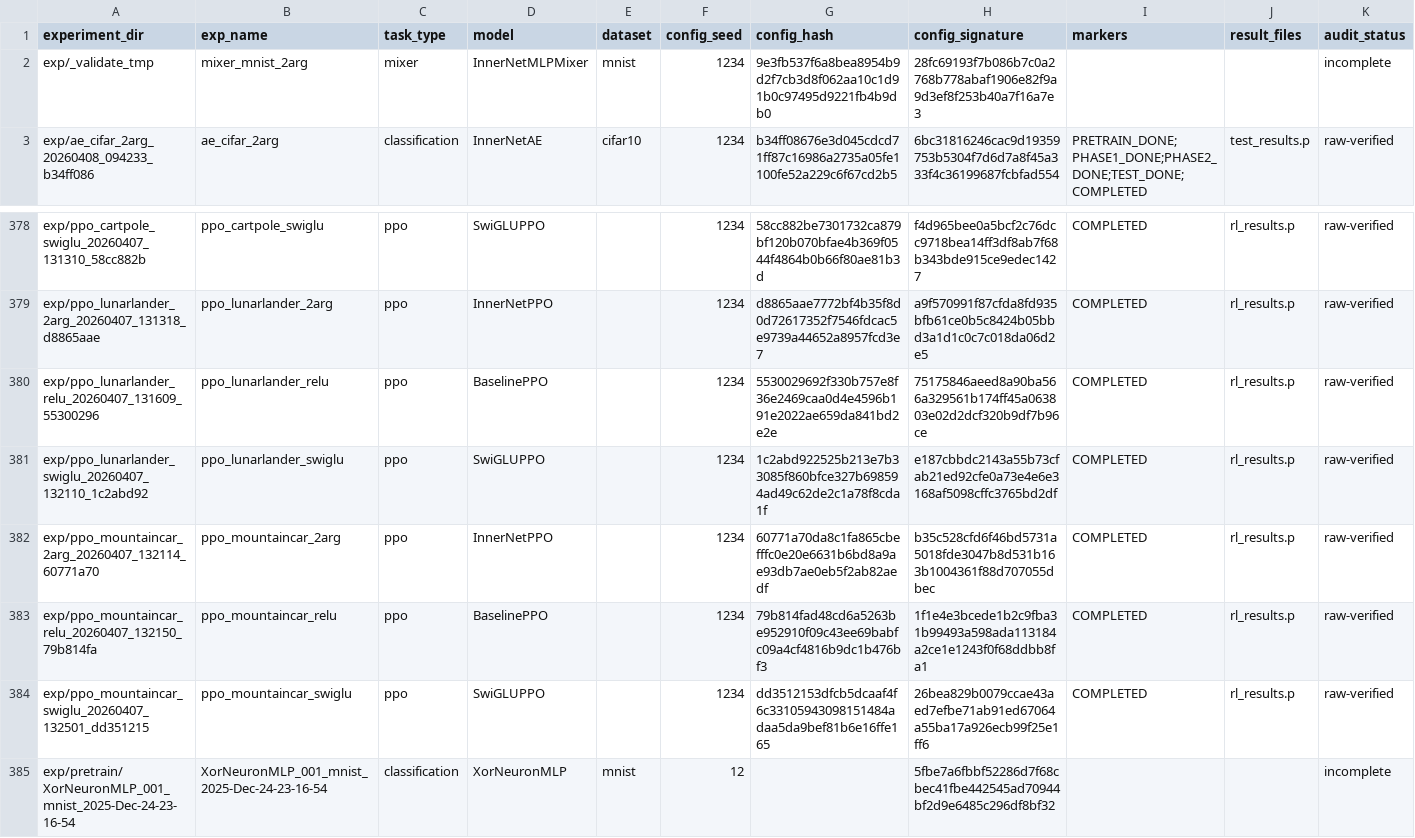
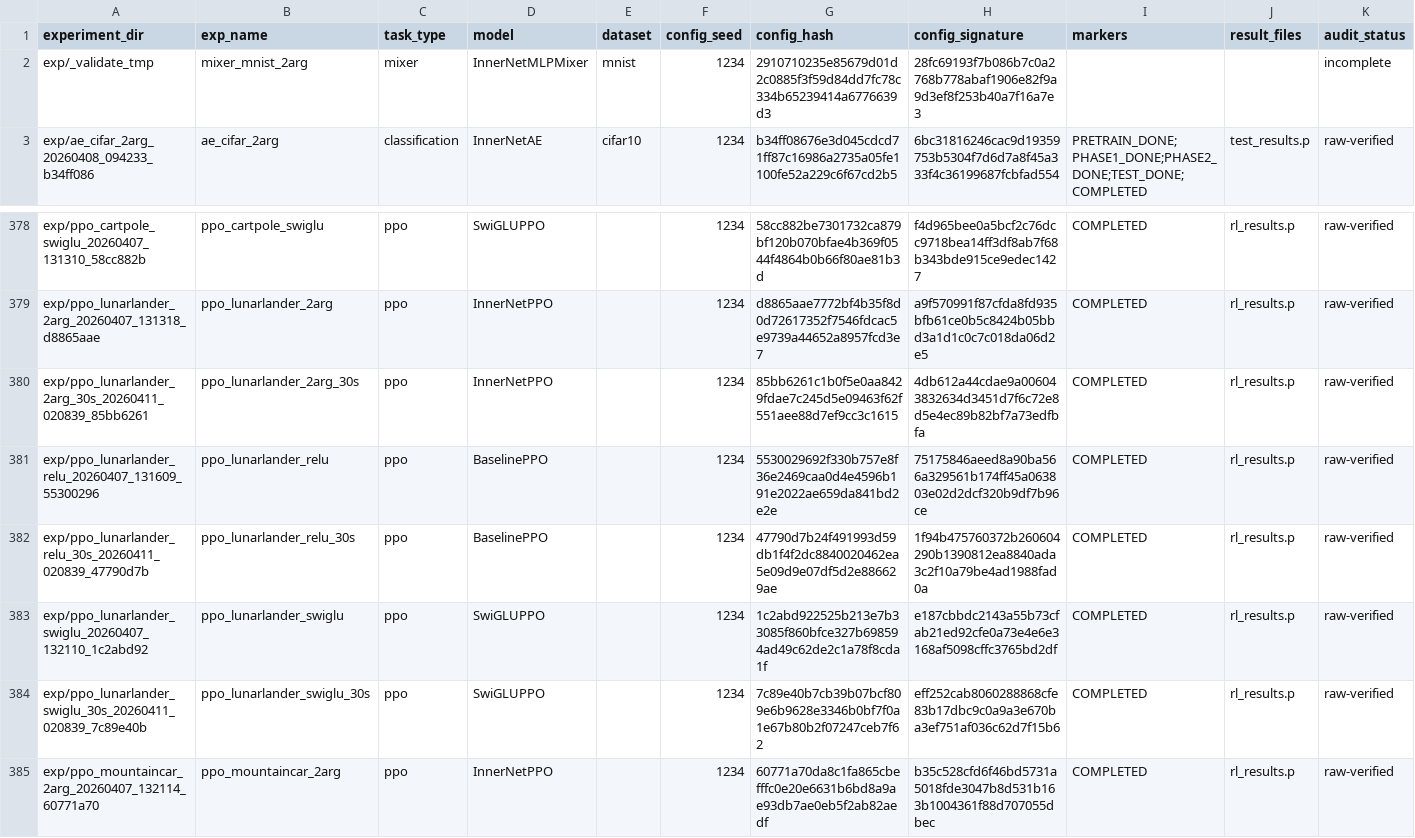
Before and after one commit to yizhoucc/xor, a CSV file: results/audit/experiment_inventory.csv, drawn as a sheet; only a part is shown, gaps mark what is left out; the shorter side is filled out with more unchanged rows; rows hold the shown columns only; the diff names each change by its address in the sheet, - before the commit and + after, or states it on an @@ line.

```diff
--- a/results/audit/experiment_inventory.csv
+++ b/results/audit/experiment_inventory.csv
-G2 (config_hash): 9e3fb537f6a8bea8954b9d2f7cb3d8f062aa10c1d91b0c97495d9221fb4b9db0
+G2 (config_hash): 2910710235e85679d01d2c0885f3f59d84dd7fc78c334b65239414a6776639d3
+row 380: exp/ppo_lunarlander_2arg_30s_20260411_020839_85bb6261 | ppo_lunarlander_2arg_30s | ppo | InnerNetPPO |  | 1234 | 85bb6261c1b0f5e0aa8429fdae7c245d5e09463f62f551aee88d7ef9cc3c1615 | 4db612a44cdae9a006043832634d3451d7f6c72e8d5e4ec89b82bf7a73edfbfa | COMPLETED | rl_results.p | raw-verified
+row 382: exp/ppo_lunarlander_relu_30s_20260411_020839_47790d7b | ppo_lunarlander_relu_30s | ppo | BaselinePPO |  | 1234 | 47790d7b24f491993d59db1f4f2dc8840020462ea5e09d9e07df5d2e886629ae | 1f94b475760372b260604290b1390812ea8840ada3c2f10a79be4ad1988fad0a | COMPLETED | rl_results.p | raw-verified
+row 384: exp/ppo_lunarlander_swiglu_30s_20260411_020839_7c89e40b | ppo_lunarlander_swiglu_30s | ppo | SwiGLUPPO |  | 1234 | 7c89e40b7cb39b07bcf809e6b9628e3346b0bf7f0a1e67b80b2f07247ceb7f62 | eff252cab8060288868cfe83b17dbc9c0a9a3e670ba3ef751af036c62d7f15b6 | COMPLETED | rl_results.p | raw-verified
```
Also changed, not shown: results/audit/core_comparisons.csv, results/audit/document_consistency.csv, 28 other files.
